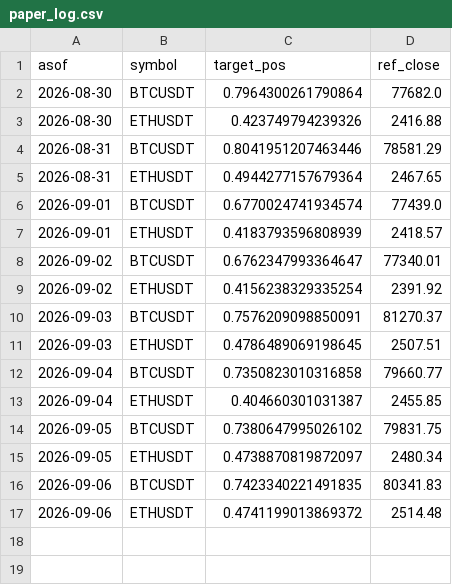
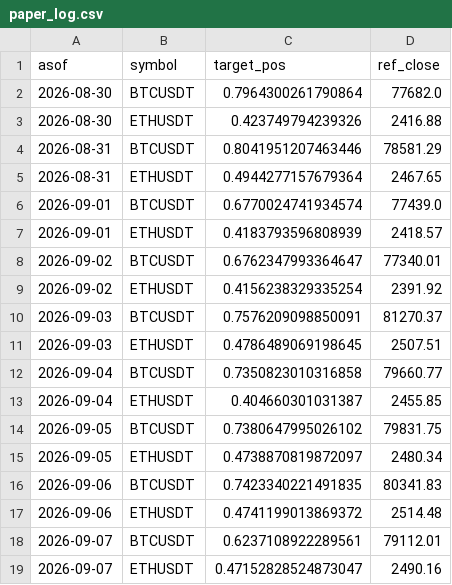
Before and after one commit to DonaldDuck842/BTC-ETH_Trend_Strategie, a CSV file: results/paper_log.csv, drawn as a sheet; the diff names each change by its address in the sheet, - before the commit and + after, or states it on an @@ line.

Commit message:
paper log 2026-09-08

```diff
--- a/results/paper_log.csv
+++ b/results/paper_log.csv
+row 18: 2026-09-07 | BTCUSDT | 0.6237108922289561 | 79112.01
+row 19: 2026-09-07 | ETHUSDT | 0.47152828524873047 | 2490.16
```
